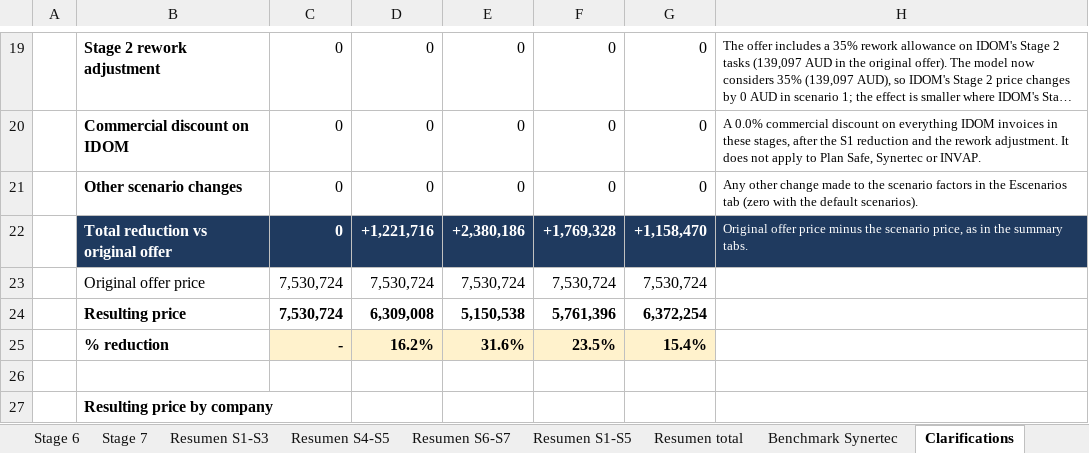
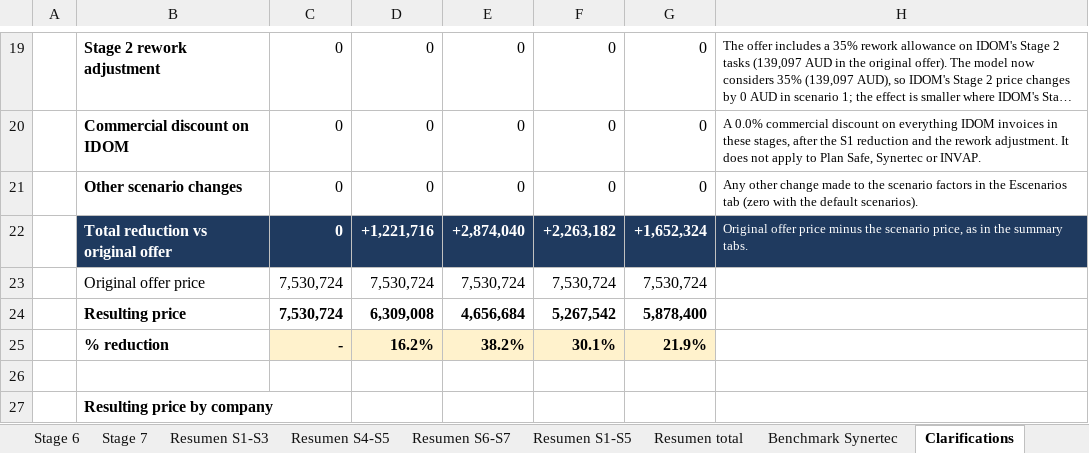
Before and after one commit to jonander007/australia, an Excel workbook: NMMP_Escenarios_S1-S7.xlsx, sheet Clarifications, drawn as a sheet; only a part is shown, gaps mark what is left out; long unchanged cells end in …; values as stored, in another font and other column widths than the file's, no borders; the diff covers the shown part only; the diff names each change by its address in the sheet, - before the commit and + after, or states it on an @@ line.

```diff
--- a/NMMP_Escenarios_S1-S7.xlsx (sheet Clarifications)
+++ b/NMMP_Escenarios_S1-S7.xlsx (sheet Clarifications)
-E22: +2,380,186
+E22: +2,874,040
-F22: +1,769,328
+F22: +2,263,182
-G22: +1,158,470
+G22: +1,652,324
-E24: 5,150,538
+E24: 4,656,684
-F24: 5,761,396
+F24: 5,267,542
-G24: 6,372,254
+G24: 5,878,400
-E25: 31.6%
+E25: 38.2%
-F25: 23.5%
+F25: 30.1%
-G25: 15.4%
+G25: 21.9%
```
Also changed, not shown: 4 added rows, 4 removed rows and 51 edited cells elsewhere in this sheet, sheet Benchmark Synertec, sheet Resumen total, sheet Resumen S1-S5, sheet Resumen S6-S7, sheet Resumen S4-S5, sheet Resumen S1-S3, 8 more sheets, formulas that keep their value.
